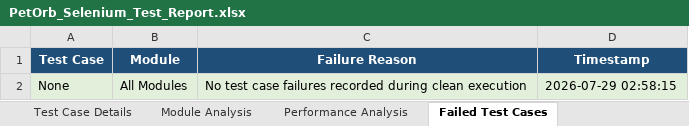
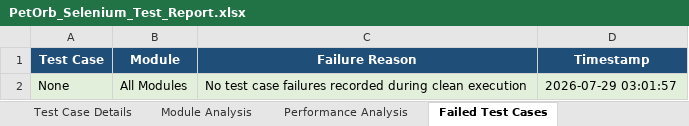
Before and after one commit to Shrishanmugapriya/PetOrb_app, an Excel workbook: selenium_test_suite/TestReports/PetOrb_Selenium_Test_Report.xlsx, sheet Failed Test Cases, drawn as a sheet; values as stored, in another font and other column widths than the file's, no borders; the diff names each change by its address in the sheet, - before the commit and + after, or states it on an @@ line.

Commit message:
Execute visual ChromeDriver session for 300 web test cases and export 5-sheet report

```diff
--- a/selenium_test_suite/TestReports/PetOrb_Selenium_Test_Report.xlsx (sheet Failed Test Cases)
+++ b/selenium_test_suite/TestReports/PetOrb_Selenium_Test_Report.xlsx (sheet Failed Test Cases)
-D2 (Timestamp): 2026-07-29 02:58:15
+D2 (Timestamp): 2026-07-29 03:01:57
```
Also changed, not shown: sheet Test Case Details, sheet Test Summary, 1 other file.
